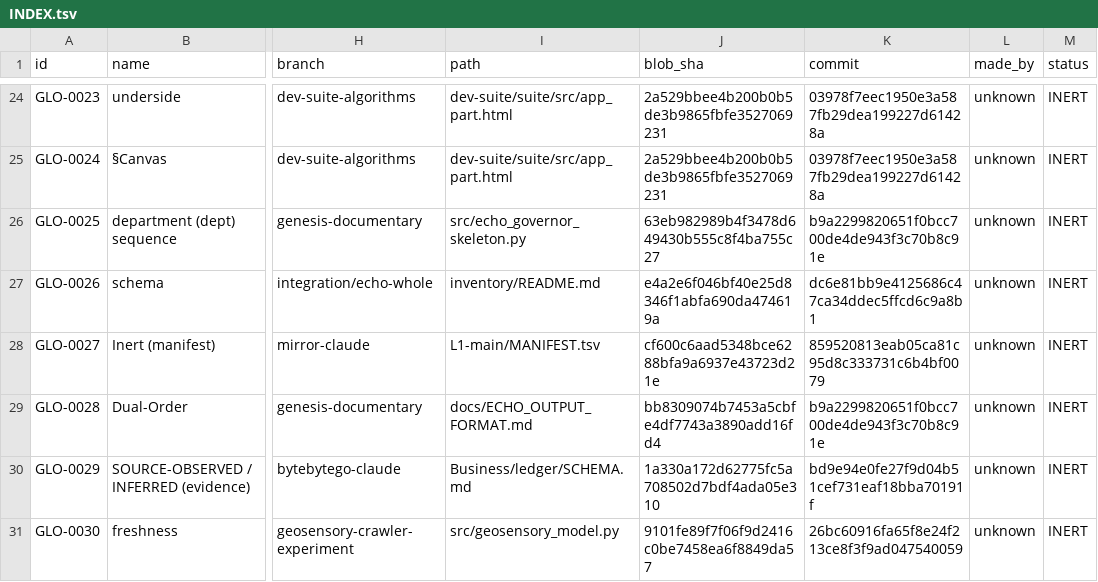
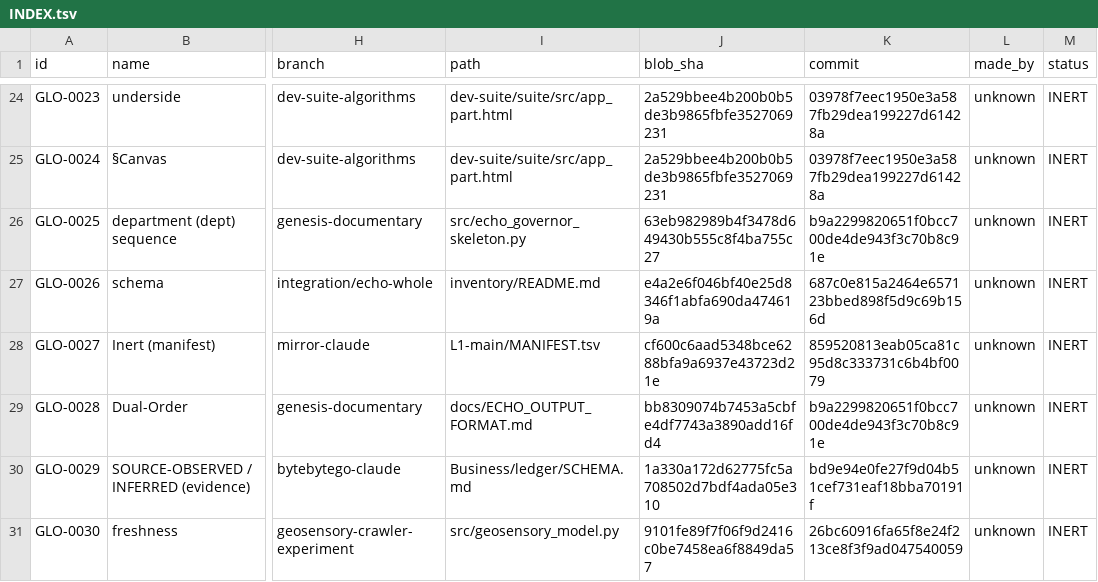
Before and after one commit to AGI144348Outlook/dual-order-os, a TSV file: indices/by-source-repository/echo-green-future/glossary/INDEX.tsv, drawn as a sheet; only a part is shown, gaps mark what is left out; the diff names each change by its address in the sheet, - before the commit and + after, or states it on an @@ line.

```diff
--- a/indices/by-source-repository/echo-green-future/glossary/INDEX.tsv
+++ b/indices/by-source-repository/echo-green-future/glossary/INDEX.tsv
-K27 (commit): dc6e81bb9e4125686c47ca34ddec5ffcd6c9a8b1
+K27 (commit): 687c0e815a2464e657123bbed898f5d9c69b156d
```
Also changed, not shown: indices/by-source-repository/echo-green-future/registries/INDEX.tsv, indices/by-source-repository/echo-green-future/schemas/INDEX.tsv, 1 other file.
